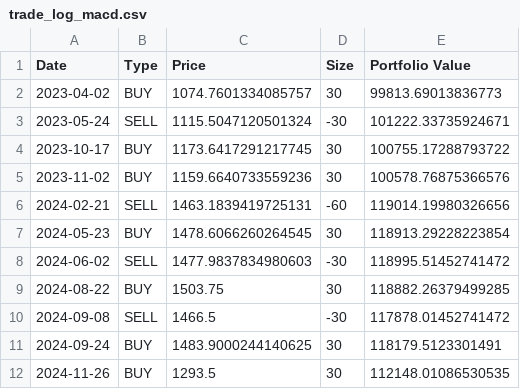
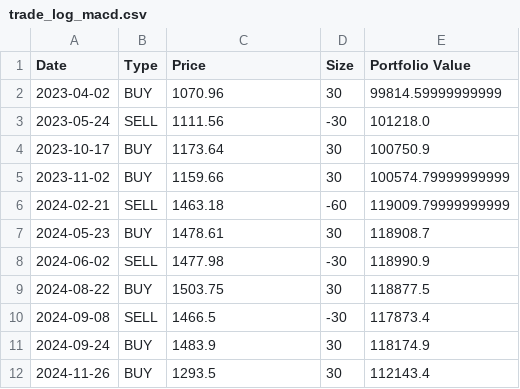
Before and after one commit to VishalAdityaKirtaniya/backtesting-python, a CSV file: static/files/trade_log_macd.csv, drawn as a sheet.

```diff
--- a/static/files/trade_log_macd.csv
+++ b/static/files/trade_log_macd.csv
@@ -1,12 +1,12 @@
 Date,Type,Price,Size,Portfolio Value
-2023-04-02,BUY,1074.7601334085757,30,99813.69013836773
-2023-05-24,SELL,1115.5047120501324,-30,101222.33735924671
-2023-10-17,BUY,1173.6417291217745,30,100755.17288793722
-2023-11-02,BUY,1159.6640733559236,30,100578.76875366576
-2024-02-21,SELL,1463.1839419725131,-60,119014.19980326656
-2024-05-23,BUY,1478.6066260264545,30,118913.29228223854
-2024-06-02,SELL,1477.9837834980603,-30,118995.51452741472
-2024-08-22,BUY,1503.75,30,118882.26379499285
-2024-09-08,SELL,1466.5,-30,117878.01452741472
-2024-09-24,BUY,1483.9000244140625,30,118179.5123301491
-2024-11-26,BUY,1293.5,30,112148.01086530535
+2023-04-02,BUY,1070.96,30,99814.59999999999
+2023-05-24,SELL,1111.56,-30,101218.0
+2023-10-17,BUY,1173.64,30,100750.9
+2023-11-02,BUY,1159.66,30,100574.79999999999
+2024-02-21,SELL,1463.18,-60,119009.79999999999
+2024-05-23,BUY,1478.61,30,118908.7
+2024-06-02,SELL,1477.98,-30,118990.9
+2024-08-22,BUY,1503.75,30,118877.5
+2024-09-08,SELL,1466.5,-30,117873.4
+2024-09-24,BUY,1483.9,30,118174.9
+2024-11-26,BUY,1293.5,30,112143.4
```
Also changed, not shown: static/files/trade_log_bollinger_band.csv, static/files/trade_log_ichimoku_clouds.csv, 38 other files.
